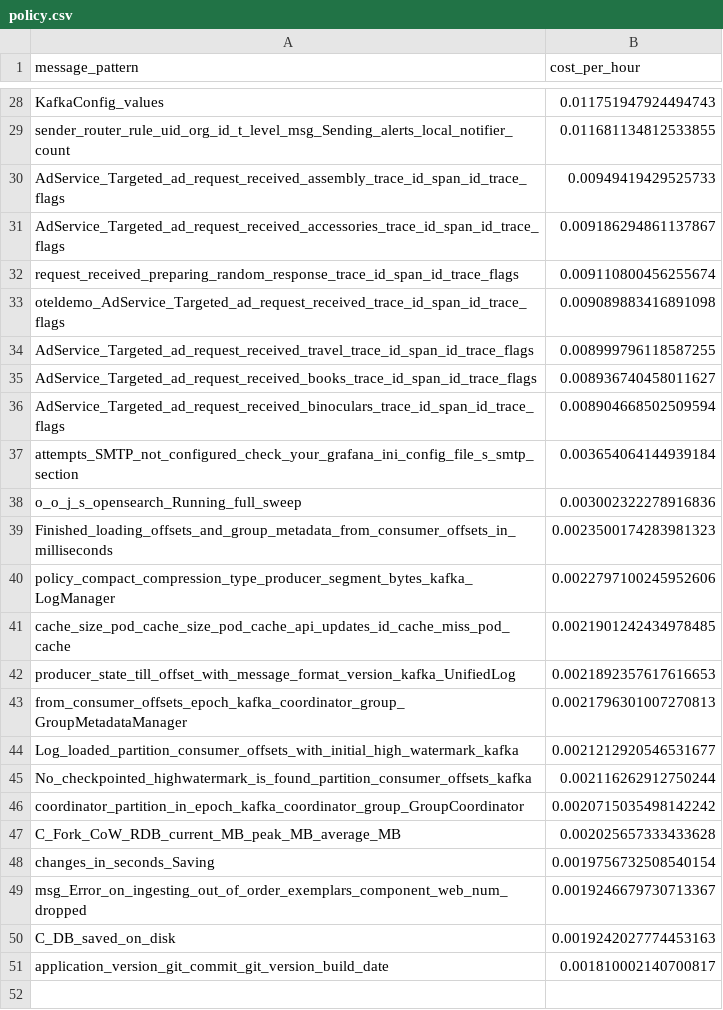
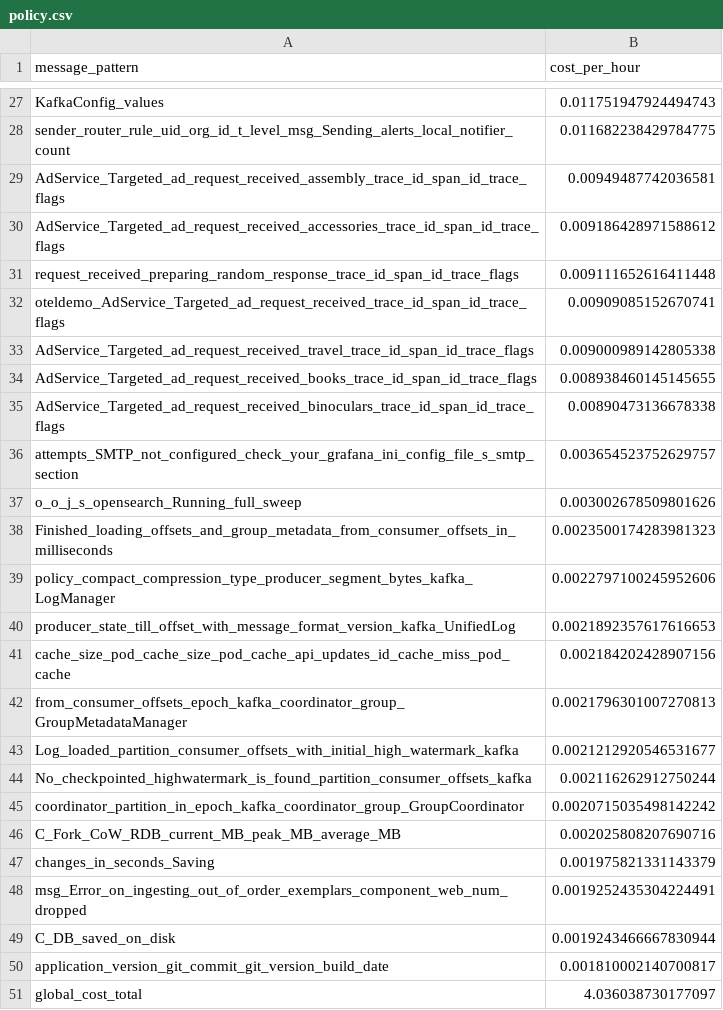
Before and after one commit to log-10x/gitops-demo, a CSV file: lookups/policy.csv, drawn as a sheet; only a part is shown, gaps mark what is left out; removed rows and columns are numbered as before the commit, all else as after; the diff covers the shown part only; the diff names each change by its address in the sheet, - before the commit and + after, or states it on an @@ line.

```diff
--- a/lookups/policy.csv
+++ b/lookups/policy.csv
-B28 (cost_per_hour): 0.011681134812533855
+B28 (cost_per_hour): 0.011682238429784775
-B29 (cost_per_hour): 0.00949419429525733
+B29 (cost_per_hour): 0.00949487742036581
-B30 (cost_per_hour): 0.009186294861137867
+B30 (cost_per_hour): 0.009186428971588612
-B31 (cost_per_hour): 0.009110800456255674
+B31 (cost_per_hour): 0.009111652616411448
-B32 (cost_per_hour): 0.009089883416891098
+B32 (cost_per_hour): 0.00909085152670741
-B33 (cost_per_hour): 0.008999796118587255
+B33 (cost_per_hour): 0.009000989142805338
-B34 (cost_per_hour): 0.008936740458011627
+B34 (cost_per_hour): 0.008938460145145655
-B35 (cost_per_hour): 0.008904668502509594
+B35 (cost_per_hour): 0.00890473136678338
-B36 (cost_per_hour): 0.003654064144939184
+B36 (cost_per_hour): 0.003654523752629757
-B37 (cost_per_hour): 0.003002322278916836
+B37 (cost_per_hour): 0.003002678509801626
-row 41: cache_size_pod_cache_size_pod_cache_api_updates_id_cache_miss_pod_cache | 0.0021901242434978485
+row 41: cache_size_pod_cache_size_pod_cache_api_updates_id_cache_miss_pod_cache | 0.002184202428907156
-B46 (cost_per_hour): 0.002025657333433628
+B46 (cost_per_hour): 0.002025808207690716
-B47 (cost_per_hour): 0.0019756732508540154
+B47 (cost_per_hour): 0.001975821331143379
-B48 (cost_per_hour): 0.0019246679730713367
+B48 (cost_per_hour): 0.0019252435304224491
-B49 (cost_per_hour): 0.0019242027774453163
+B49 (cost_per_hour): 0.0019243466667830944
+row 51: global_cost_total | 4.036038730177097
```
Also changed, not shown: 1 removed row and 25 edited cells elsewhere in this file.
